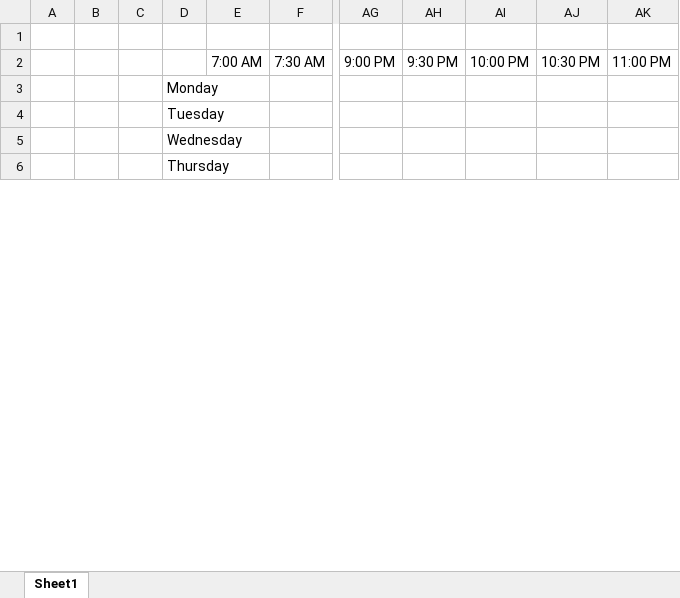
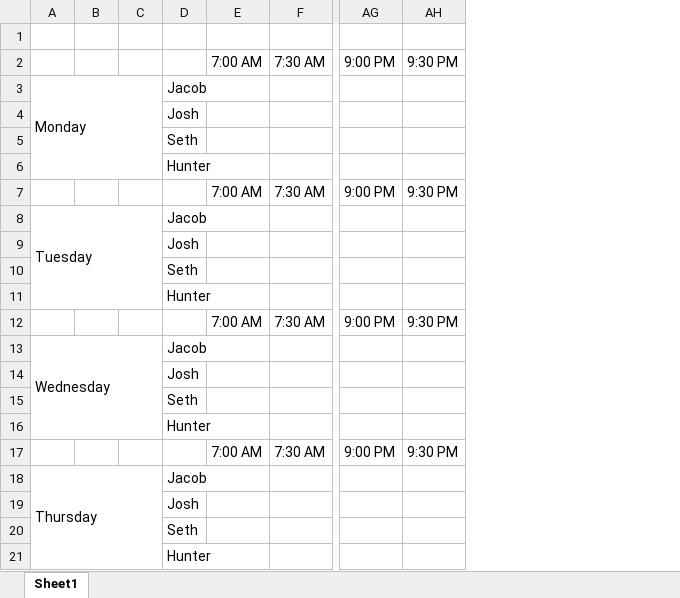
Before and after one commit to LargeDumpsterFire/CSC337-Final-Project, an Excel workbook: Team schedule.xlsx, sheet Sheet1, drawn as a sheet; only a part is shown, gaps mark what is left out; values as stored, in another font and other column widths than the file's, no cell formats; removed rows and columns are numbered as before the commit, all else as after; rows hold the shown columns only; the diff covers the shown part only; the diff names each change by its address in the sheet, - before the commit and + after, or states it on an @@ line.

Commit message:
up

```diff
--- a/Team schedule.xlsx (sheet Sheet1)
+++ b/Team schedule.xlsx (sheet Sheet1)
-column A, empty
-column B, empty
-column C, empty
+column B, empty
+column C, empty
+column D, row 3: Jacob; row 8: Jacob; row 13: Jacob; row 18: Jacob
-column AI, row 2: 10:00 PM
-column AJ, row 2: 10:30 PM
-column AK, row 2: 11:00 PM
+A3:C6 merged
+row 4:  |  |  | Josh
+row 5:  |  |  | Seth
+row 6:  |  |  | Hunter
+row 7:  |  |  |  | 7:00 AM | 7:30 AM | 9:00 PM | 9:30 PM
+A8:C11 merged
+row 9:  |  |  | Josh
+row 10:  |  |  | Seth
+row 11:  |  |  | Hunter
+row 12:  |  |  |  | 7:00 AM | 7:30 AM | 9:00 PM | 9:30 PM
+A13:C16 merged
+row 14:  |  |  | Josh
+row 15:  |  |  | Seth
+row 16:  |  |  | Hunter
+row 17:  |  |  |  | 7:00 AM | 7:30 AM | 9:00 PM | 9:30 PM
+A18:C21 merged
+row 19:  |  |  | Josh
+row 20:  |  |  | Seth
+row 21:  |  |  | Hunter
```
Also changed, not shown: 12 added rows and merged cells elsewhere in this sheet, cell formats.
